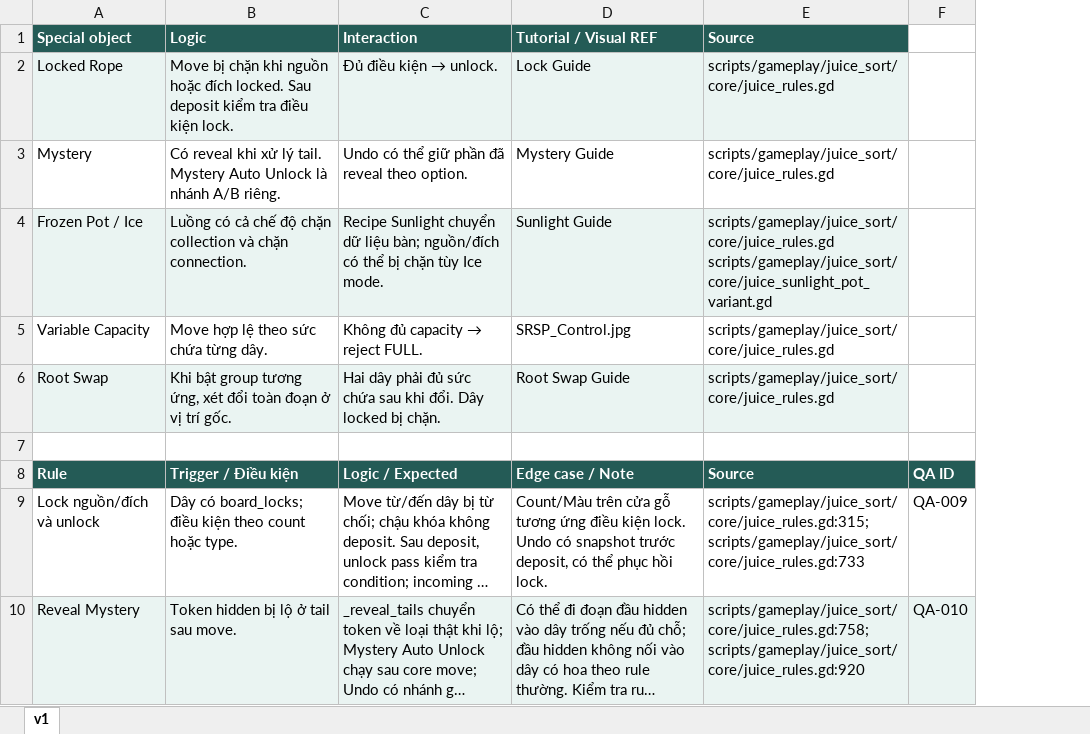
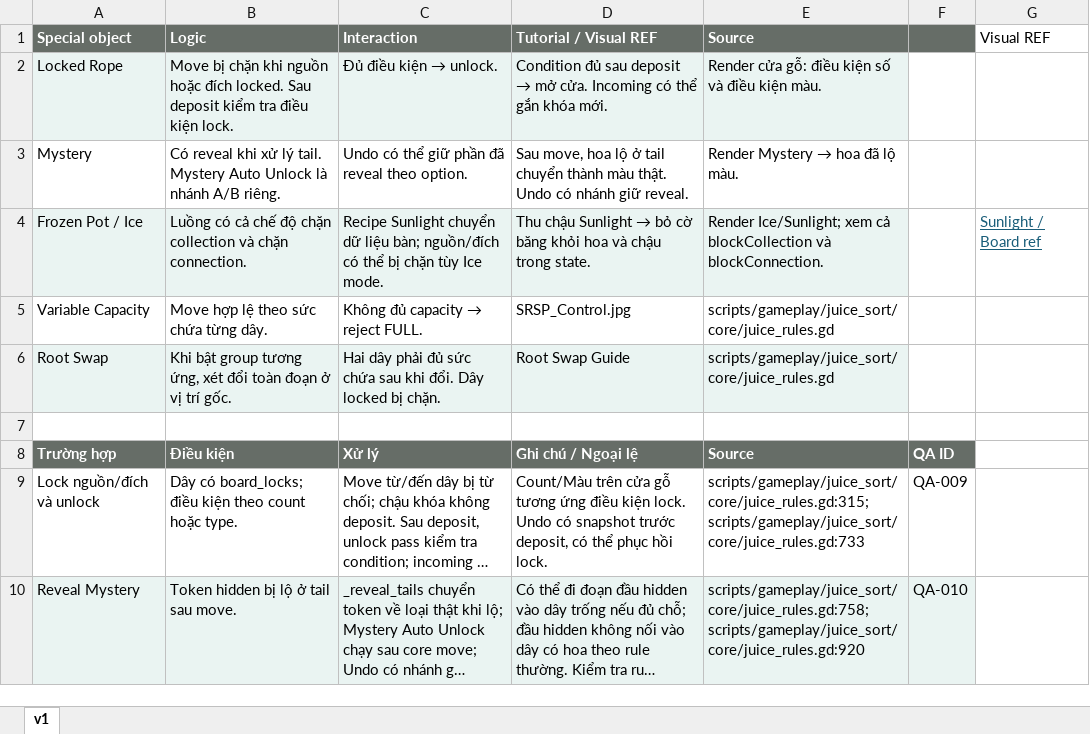
Before and after one commit to Bicuti05/GodotProject, an Excel workbook: Codex_Work/Docs/1. Main Game/Special Object/SRSP_Special Object.xlsx, sheet v1, drawn as a sheet; only a part is shown; long unchanged cells end in …; values as stored, in another font and other column widths than the file's, no borders; charts and pictures not drawn; removed rows and columns are numbered as before the commit, all else as after; ↵ is a line break in a cell; the diff names each change by its address in the sheet, - before the commit and + after, or states it on an @@ line.

Commit message:
Align GDD layouts and visuals with reference documents

```diff
--- a/Codex_Work/Docs/1. Main Game/Special Object/SRSP_Special Object.xlsx (sheet v1)
+++ b/Codex_Work/Docs/1. Main Game/Special Object/SRSP_Special Object.xlsx (sheet v1)
+column G (Visual REF), row 4: Sunlight / Board ref
-A1:E1 fill: #245B56
+A1:E1 fill: #666D67
-F1 fill: none
+F1 fill: #666D67
@@ D2 (Tutorial / Visual REF): Lock Guide → Condition đủ sau deposit → mở cửa. Incoming có thể gắn khóa mới. @@
-E2 (Source): scripts/gameplay/juice_sort/core/juice_rules.gd
+E2 (Source): Render cửa gỗ: điều kiện số và điều kiện màu.
-D3 (Tutorial / Visual REF): Mystery Guide
+D3 (Tutorial / Visual REF): Sau move, hoa lộ ở tail chuyển thành màu thật. Undo có nhánh giữ reveal.
@@ E3 (Source): scripts/gameplay/juice_sort/core/juice_rules.gd → Render Mystery → hoa đã lộ màu. @@
@@ D4 (Tutorial / Visual REF): Sunlight Guide → Thu chậu Sunlight → bỏ cờ băng khỏi hoa và chậu trong state. @@
-E4 (Source): scripts/gameplay/juice_sort/core/juice_rules.gd ↵ scripts/gameplay/juice_sort/core/juice_sunlight_pot_variant.gd
+E4 (Source): Render Ice/Sunlight; xem cả blockCollection và blockConnection.
-row 8: Rule | Trigger / Điều kiện | Logic / Expected | Edge case / Note | Source | QA ID
+row 8: Trường hợp | Điều kiện | Xử lý | Ghi chú / Ngoại lệ | Source | QA ID
```
Also changed, not shown: charts or pictures, Codex_Work/Docs/1. Main Game/Game Result/SRSP_Game Result.xlsx, Codex_Work/Docs/1. Main Game/Helper/SRSP_Helper.xlsx, 21 other files.
